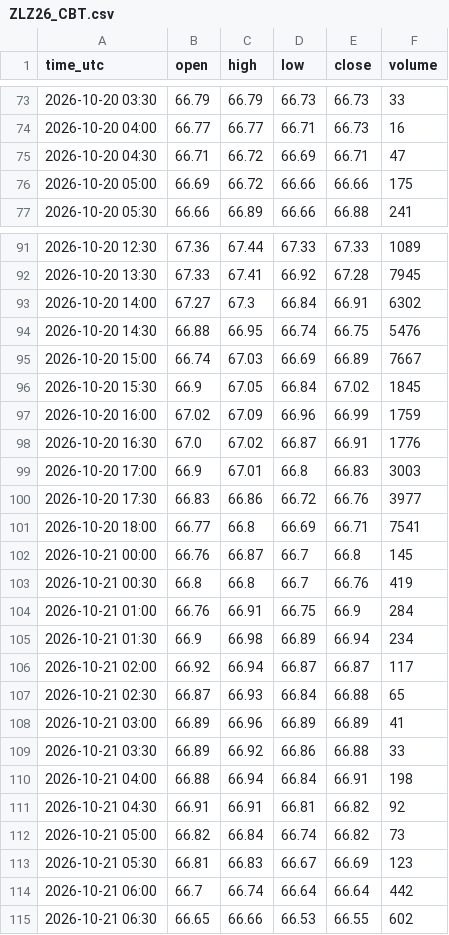
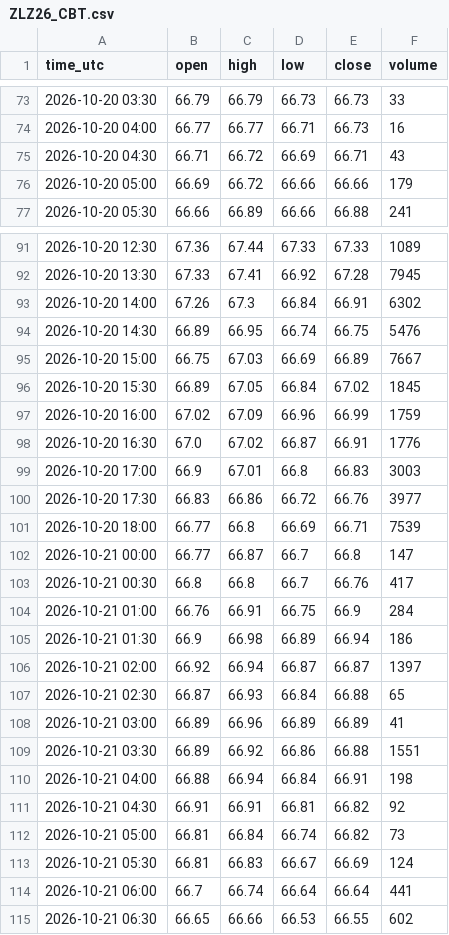
Before and after one commit to madkffs/vegoil-data, a CSV file: data/intraday/ZLZ26_CBT.csv, drawn as a sheet; only a part is shown, gaps mark what is left out; the diff covers the shown part only.

```diff
--- a/data/intraday/ZLZ26_CBT.csv
+++ b/data/intraday/ZLZ26_CBT.csv
@@ -74,4 +74,4 @@ time_utc,open,high,low,close,volume
 2026-10-20 04:00,66.77,66.77,66.71,66.73,16
-2026-10-20 04:30,66.71,66.72,66.69,66.71,47
-2026-10-20 05:00,66.69,66.72,66.66,66.66,175
+2026-10-20 04:30,66.71,66.72,66.69,66.71,43
+2026-10-20 05:00,66.69,66.72,66.66,66.66,179
 2026-10-20 05:30,66.66,66.89,66.66,66.88,241
@@ -92,6 +92,6 @@ time_utc,open,high,low,close,volume
 2026-10-20 13:30,67.33,67.41,66.92,67.28,7945
-2026-10-20 14:00,67.27,67.3,66.84,66.91,6302
-2026-10-20 14:30,66.88,66.95,66.74,66.75,5476
-2026-10-20 15:00,66.74,67.03,66.69,66.89,7667
-2026-10-20 15:30,66.9,67.05,66.84,67.02,1845
+2026-10-20 14:00,67.26,67.3,66.84,66.91,6302
+2026-10-20 14:30,66.89,66.95,66.74,66.75,5476
+2026-10-20 15:00,66.75,67.03,66.69,66.89,7667
+2026-10-20 15:30,66.89,67.05,66.84,67.02,1845
 2026-10-20 16:00,67.02,67.09,66.96,66.99,1759
@@ -100,16 +100,16 @@ time_utc,open,high,low,close,volume
 2026-10-20 17:30,66.83,66.86,66.72,66.76,3977
-2026-10-20 18:00,66.77,66.8,66.69,66.71,7541
-2026-10-21 00:00,66.76,66.87,66.7,66.8,145
-2026-10-21 00:30,66.8,66.8,66.7,66.76,419
+2026-10-20 18:00,66.77,66.8,66.69,66.71,7539
+2026-10-21 00:00,66.77,66.87,66.7,66.8,147
+2026-10-21 00:30,66.8,66.8,66.7,66.76,417
 2026-10-21 01:00,66.76,66.91,66.75,66.9,284
-2026-10-21 01:30,66.9,66.98,66.89,66.94,234
-2026-10-21 02:00,66.92,66.94,66.87,66.87,117
+2026-10-21 01:30,66.9,66.98,66.89,66.94,186
+2026-10-21 02:00,66.92,66.94,66.87,66.87,1397
 2026-10-21 02:30,66.87,66.93,66.84,66.88,65
 2026-10-21 03:00,66.89,66.96,66.89,66.89,41
-2026-10-21 03:30,66.89,66.92,66.86,66.88,33
+2026-10-21 03:30,66.89,66.92,66.86,66.88,1551
 2026-10-21 04:00,66.88,66.94,66.84,66.91,198
 2026-10-21 04:30,66.91,66.91,66.81,66.82,92
-2026-10-21 05:00,66.82,66.84,66.74,66.82,73
-2026-10-21 05:30,66.81,66.83,66.67,66.69,123
-2026-10-21 06:00,66.7,66.74,66.64,66.64,442
+2026-10-21 05:00,66.81,66.84,66.74,66.82,73
+2026-10-21 05:30,66.81,66.83,66.67,66.69,124
+2026-10-21 06:00,66.7,66.74,66.64,66.64,441
 2026-10-21 06:30,66.65,66.66,66.53,66.55,602
```
Also changed, not shown: 1 added row and 38 edited cells elsewhere in this file, data/dalian.csv, data/intraday/BZ_F.csv, 50 other files.
